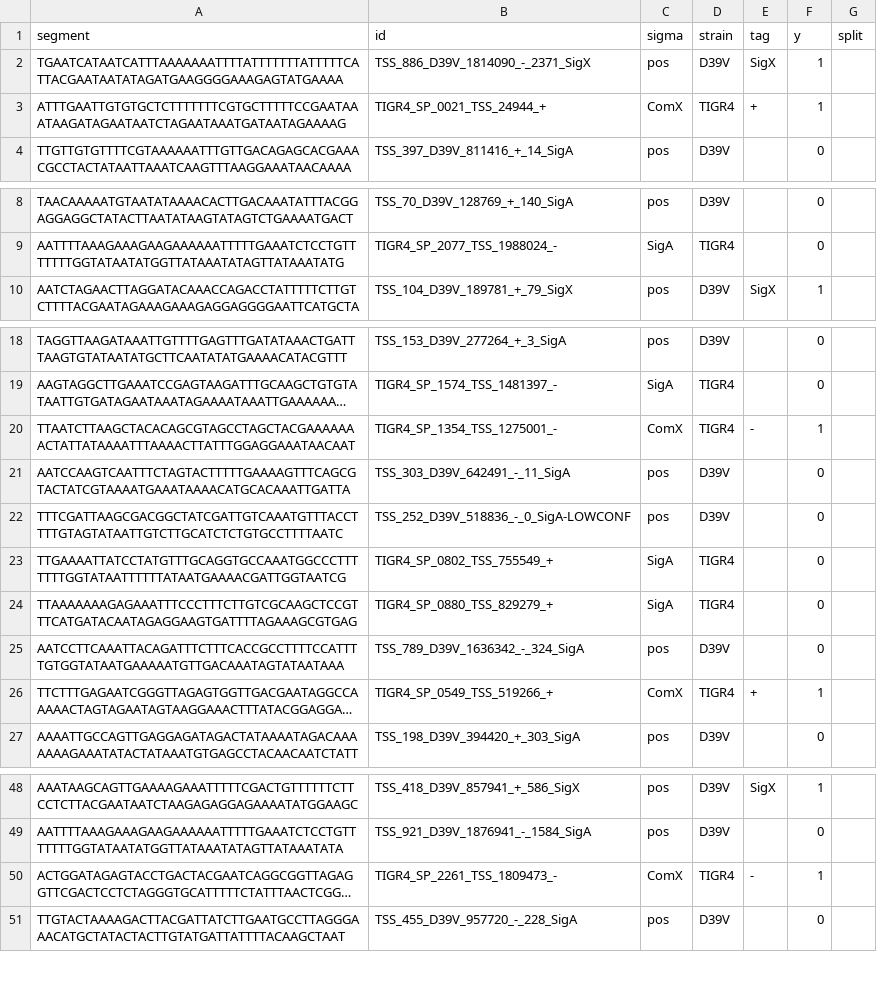
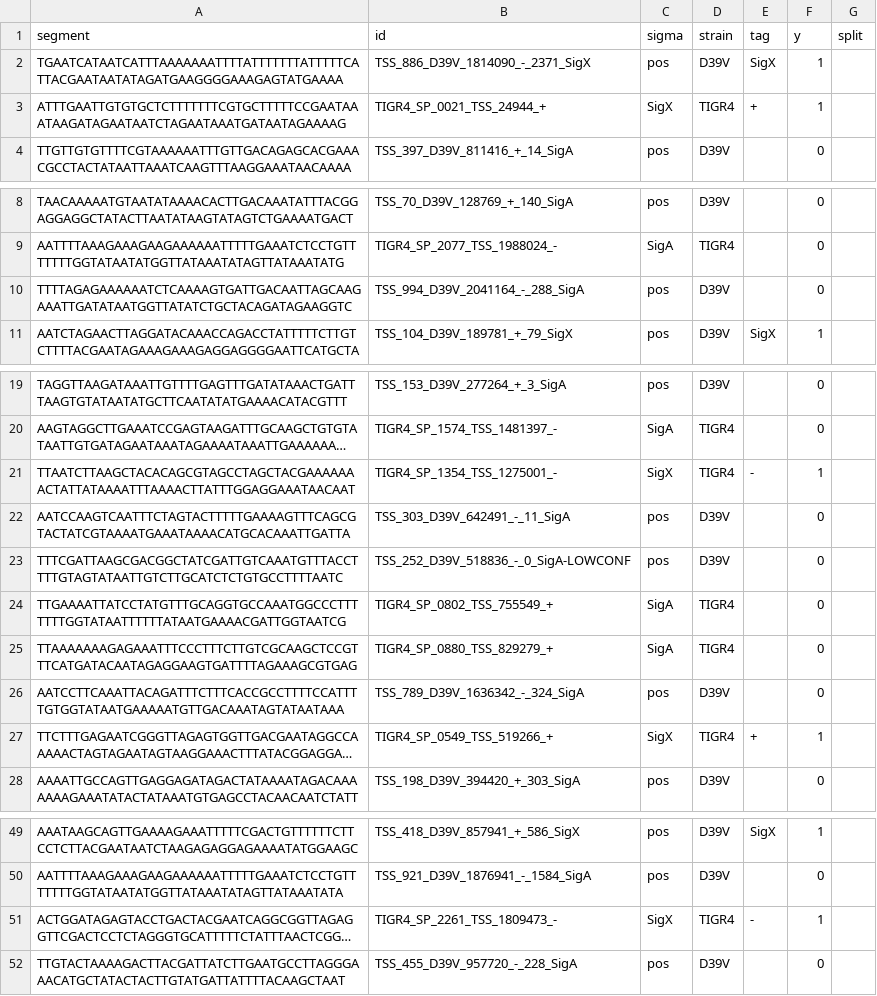
Before and after one commit to JoseFierroB/pneumo_prokBERT, a CSV file: datasets/d39v_tigr4_sigx_1to2/train.csv (was datasets/d39v_tigr4_comx_1to2/train.csv), drawn as a sheet; only a part is shown, gaps mark what is left out; long unchanged cells end in …; addresses are those after the commit; the diff names each change by its address in the sheet, - before the commit and + after, or states it on an @@ line.

```diff
--- a/datasets/d39v_tigr4_comx_1to2/train.csv
+++ b/datasets/d39v_tigr4_sigx_1to2/train.csv
-C3 (sigma): ComX
+C3 (sigma): SigX
+row 10: TTTTAGAGAAAAAATCTCAAAAGTGATTGACAATTAGCAAGAAATTGATATAATGGTTATATCTGCTACAGATAGAAGGTC | TSS_994_D39V_2041164_-_288_SigA | pos | D39V |  | 0
-C21 (sigma): ComX
+C21 (sigma): SigX
-C27 (sigma): ComX
+C27 (sigma): SigX
-C51 (sigma): ComX
+C51 (sigma): SigX
```
Also changed, not shown: datasets/d39v_tigr4_high5050/all.csv, datasets/d39v_tigr4_high5050/eval.csv, 63 other files.
